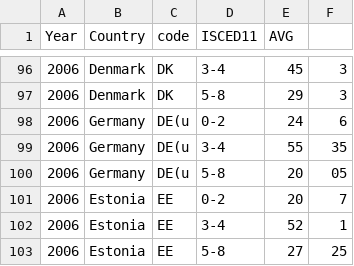
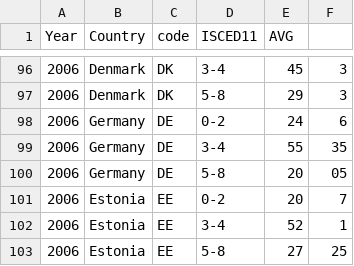
Before and after one commit to InesAlbano/VI, a CSV file: csv/Q1.csv, drawn as a sheet; only a part is shown, gaps mark what is left out.

```diff
--- a/csv/Q1.csv
+++ b/csv/Q1.csv
@@ -97,5 +97,5 @@ Year,Country,code,ISCED11,AVG
 2006,Denmark,DK,5-8,29,3
-2006,Germany,DE(u,0-2,24,6
-2006,Germany,DE(u,3-4,55,35
-2006,Germany,DE(u,5-8,20,05
+2006,Germany,DE,0-2,24,6
+2006,Germany,DE,3-4,55,35
+2006,Germany,DE,5-8,20,05
 2006,Estonia,EE,0-2,20,7
```
Also changed, not shown: 4 other files.
